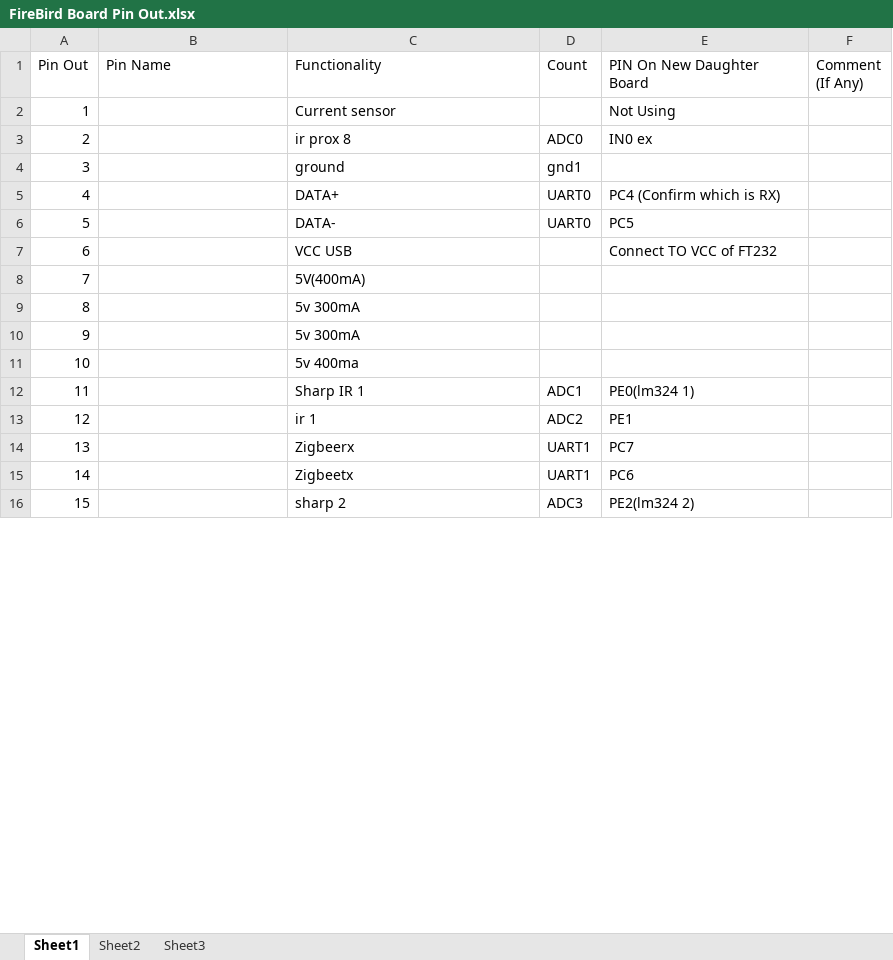
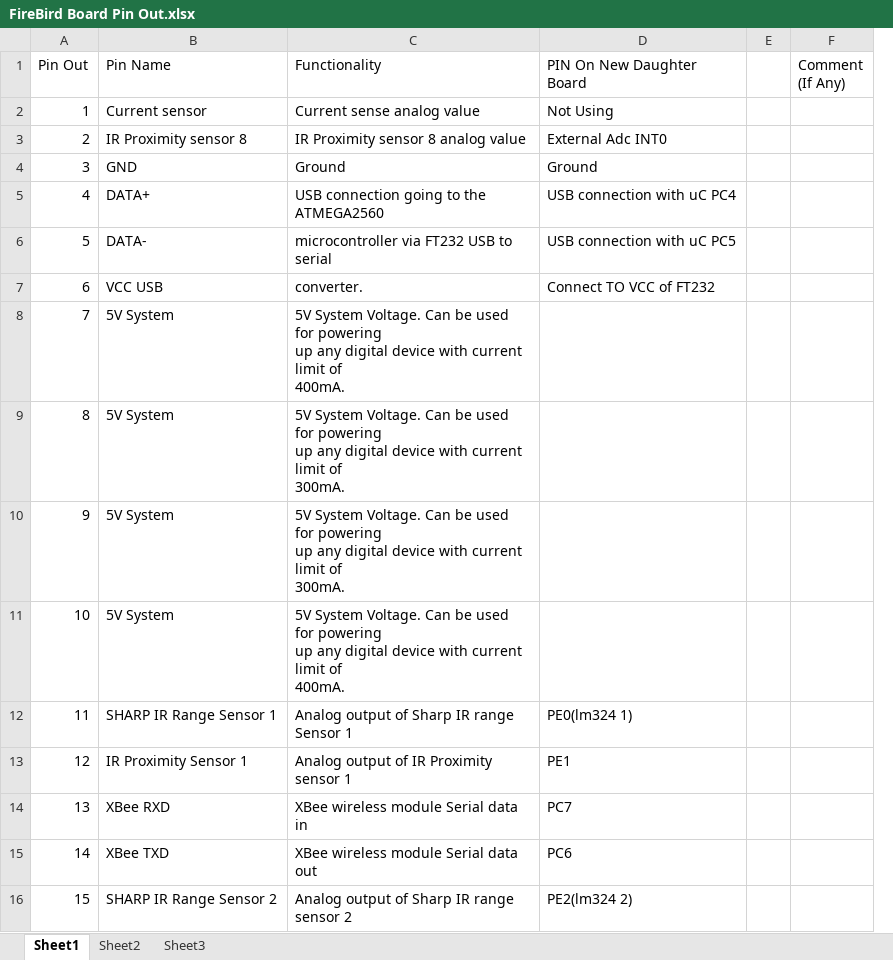
Before and after one commit to eYSIP-2017/eYSIP-2017_Development-of-Tiva-based-daughter-board-for-FireBird, an Excel workbook: FireBird Board Pin Out.xlsx, sheet Sheet1, drawn as a sheet; only a part is shown; values as stored, in another font and other column widths than the file's, no borders; removed rows and columns are numbered as before the commit, all else as after; ↵ is a line break in a cell; the diff covers the shown part only; the diff names each change by its address in the sheet, - before the commit and + after, or states it on an @@ line.

```diff
--- a/FireBird Board Pin Out.xlsx (sheet Sheet1)
+++ b/FireBird Board Pin Out.xlsx (sheet Sheet1)
-column D (Count), rows 3-5: ADC0 | gnd1 | UART0; rows 12-16: ADC1 | ADC2 | UART1 | UART1 | ADC3
+column E, empty
-B2 (Pin Name): (empty)
+B2 (Pin Name): Current sensor
-C2 (Functionality): Current sensor
+C2 (Functionality): Current sense analog value
-B3 (Pin Name): (empty)
+B3 (Pin Name): IR Proximity sensor 8
-C3 (Functionality): ir prox 8
+C3 (Functionality): IR Proximity sensor 8 analog value
-D3 (PIN On New Daughter Board): IN0 ex
+D3 (PIN On New Daughter Board): External Adc INT0
-B4 (Pin Name): (empty)
+B4 (Pin Name): GND
-C4 (Functionality): ground
+C4 (Functionality): Ground
-D4 (PIN On New Daughter Board): (empty)
+D4 (PIN On New Daughter Board): Ground
-B5 (Pin Name): (empty)
+B5 (Pin Name): DATA+
-C5 (Functionality): DATA+
+C5 (Functionality): USB connection going to the ATMEGA2560
-D5 (PIN On New Daughter Board): PC4 (Confirm which is RX)
+D5 (PIN On New Daughter Board): USB connection with uC PC4
-row 6: 5 |  | DATA- | UART0 | PC5
+row 6: 5 | DATA- | microcontroller via FT232 USB to serial | USB connection with uC PC5
-B7 (Pin Name): (empty)
+B7 (Pin Name): VCC USB
-C7 (Functionality): VCC USB
+C7 (Functionality): converter.
-B8:B11 (Pin Name): (empty)
+B8:B11 (Pin Name): 5V System
-C8 (Functionality): 5V(400mA)
+C8 (Functionality): 5V System Voltage. Can be used for powering ↵ up any digital device with current limit of ↵ 400mA.
-C9:C10 (Functionality): 5v 300mA
+C9:C10 (Functionality): 5V System Voltage. Can be used for powering ↵ up any digital device with current limit of ↵ 300mA.
-C11 (Functionality): 5v 400ma
+C11 (Functionality): 5V System Voltage. Can be used for powering ↵ up any digital device with current limit of ↵ 400mA.
-B12 (Pin Name): (empty)
+B12 (Pin Name): SHARP IR Range Sensor 1
-C12 (Functionality): Sharp IR 1
+C12 (Functionality): Analog output of Sharp IR range Sensor 1
-B13 (Pin Name): (empty)
+B13 (Pin Name): IR Proximity Sensor 1
-C13 (Functionality): ir 1
+C13 (Functionality): Analog output of IR Proximity sensor 1
-B14 (Pin Name): (empty)
+B14 (Pin Name): XBee RXD
-C14 (Functionality): Zigbeerx
+C14 (Functionality): XBee wireless module Serial data in
-B15 (Pin Name): (empty)
+B15 (Pin Name): XBee TXD
-C15 (Functionality): Zigbeetx
+C15 (Functionality): XBee wireless module Serial data out
-B16 (Pin Name): (empty)
+B16 (Pin Name): SHARP IR Range Sensor 2
-C16 (Functionality): sharp 2
+C16 (Functionality): Analog output of Sharp IR range sensor 2
```
Also changed, not shown: 1 added row, 1 removed row and 45 edited cells elsewhere in this sheet, 9 other files.
